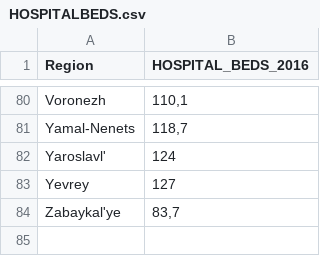
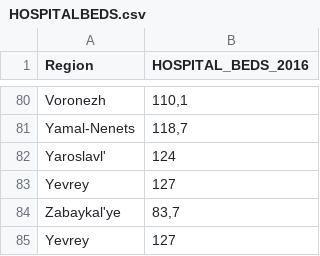
Before and after one commit to alex96736/lab4_report, a CSV file: HOSPITALBEDS.csv, drawn as a sheet; only a part is shown, gaps mark what is left out; the diff names each change by its address in the sheet, - before the commit and + after, or states it on an @@ line.

Commit message:
Update HOSPITALBEDS.csv

```diff
--- a/HOSPITALBEDS.csv
+++ b/HOSPITALBEDS.csv
+row 85: Yevrey | 127
```
